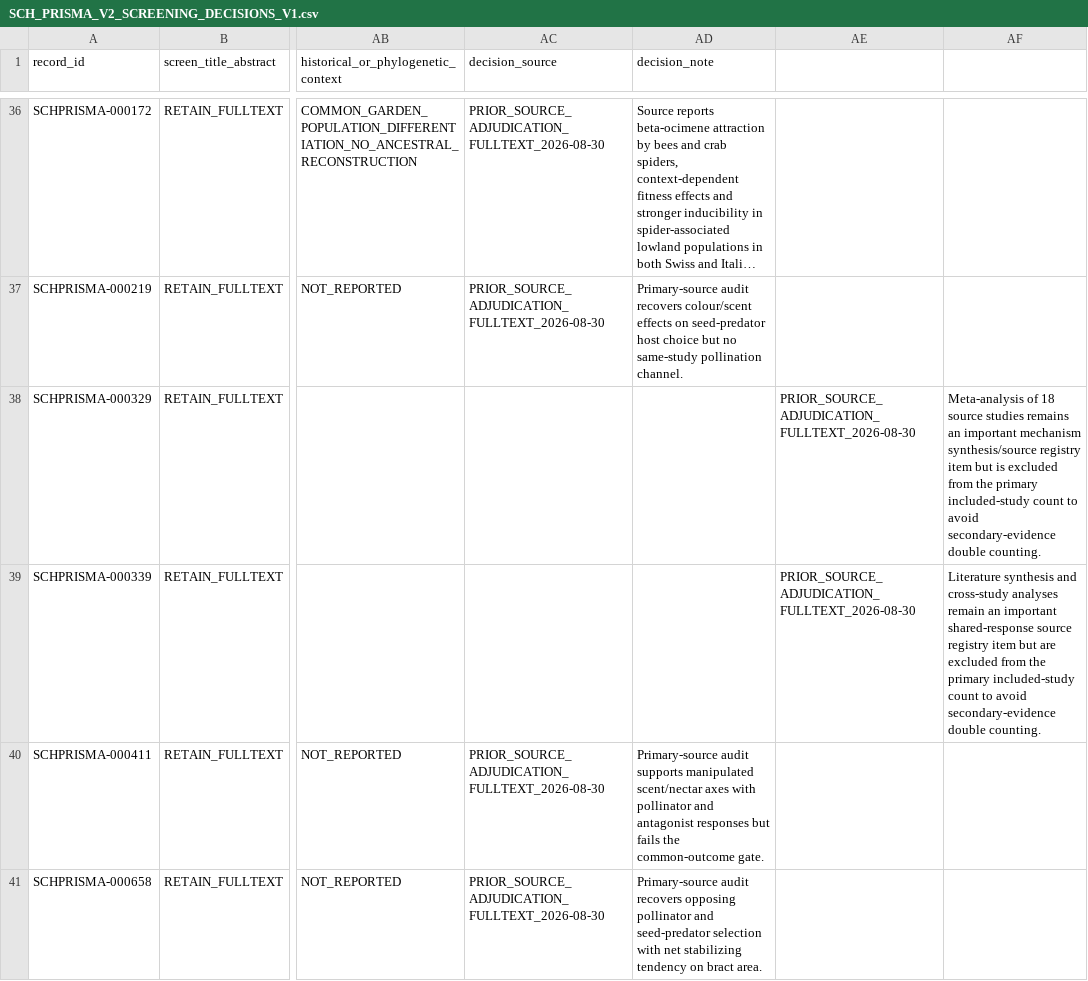
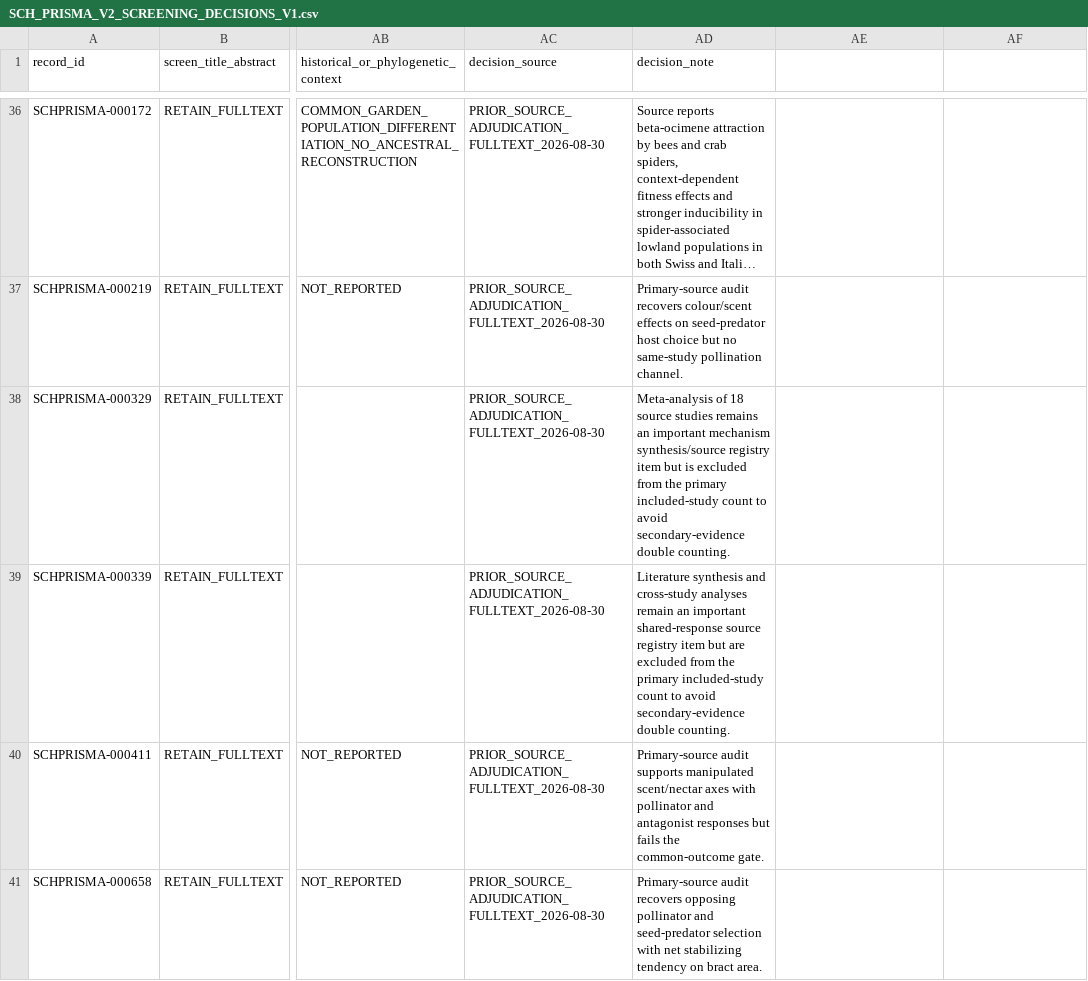
Before and after one commit to zuizui0223/sch, a CSV file: empirical/prisma/SCH_PRISMA_V2_SCREENING_DECISIONS_V1.csv, drawn as a sheet; only a part is shown, gaps mark what is left out; long unchanged cells end in …; the diff names each change by its address in the sheet, - before the commit and + after, or states it on an @@ line.

Commit message:
Fix secondary-synthesis decision column alignment

```diff
--- a/empirical/prisma/SCH_PRISMA_V2_SCREENING_DECISIONS_V1.csv
+++ b/empirical/prisma/SCH_PRISMA_V2_SCREENING_DECISIONS_V1.csv
-AC38:AC39 (decision_source): (empty)
+AC38:AC39 (decision_source): PRIOR_SOURCE_ADJUDICATION_FULLTEXT_2026-08-30
-AD38 (decision_note): (empty)
+AD38 (decision_note): Meta-analysis of 18 source studies remains an important mechanism synthesis/source registry item but is excluded from the primary included-study count to avoid secondary-evidence double counting.
-AE38:AE39: PRIOR_SOURCE_ADJUDICATION_FULLTEXT_2026-08-30
+AE38:AE39: (empty)
-AF38: Meta-analysis of 18 source studies remains an important mechanism synthesis/source registry item but is excluded from the primary included-study count to avoid secondary-evidence double counting.
+AF38: (empty)
-AD39 (decision_note): (empty)
+AD39 (decision_note): Literature synthesis and cross-study analyses remain an important shared-response source registry item but are excluded from the primary included-study count to avoid secondary-evidence double counting.
-AF39: Literature synthesis and cross-study analyses remain an important shared-response source registry item but are excluded from the primary included-study count to avoid secondary-evidence double counting.
+AF39: (empty)
```
